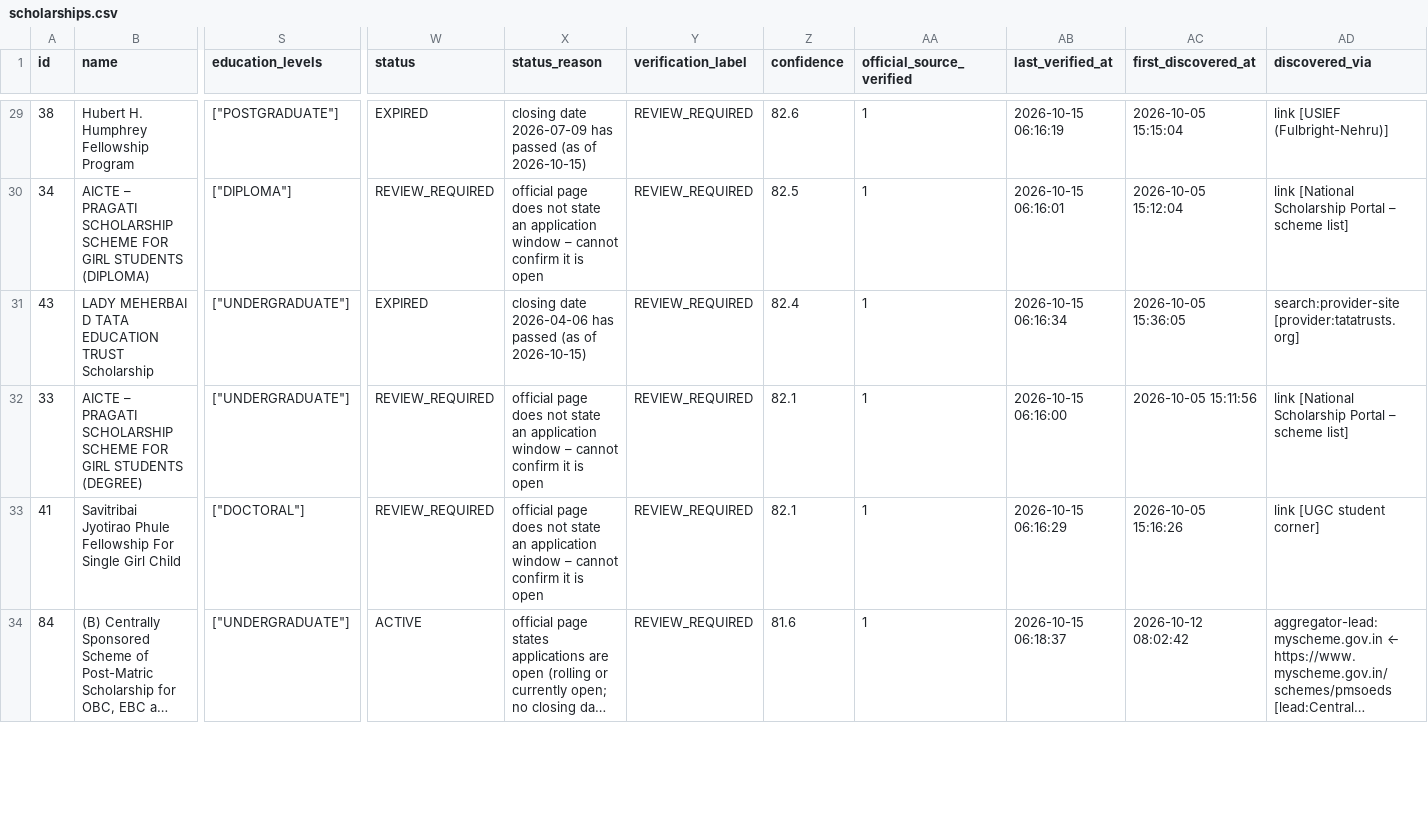
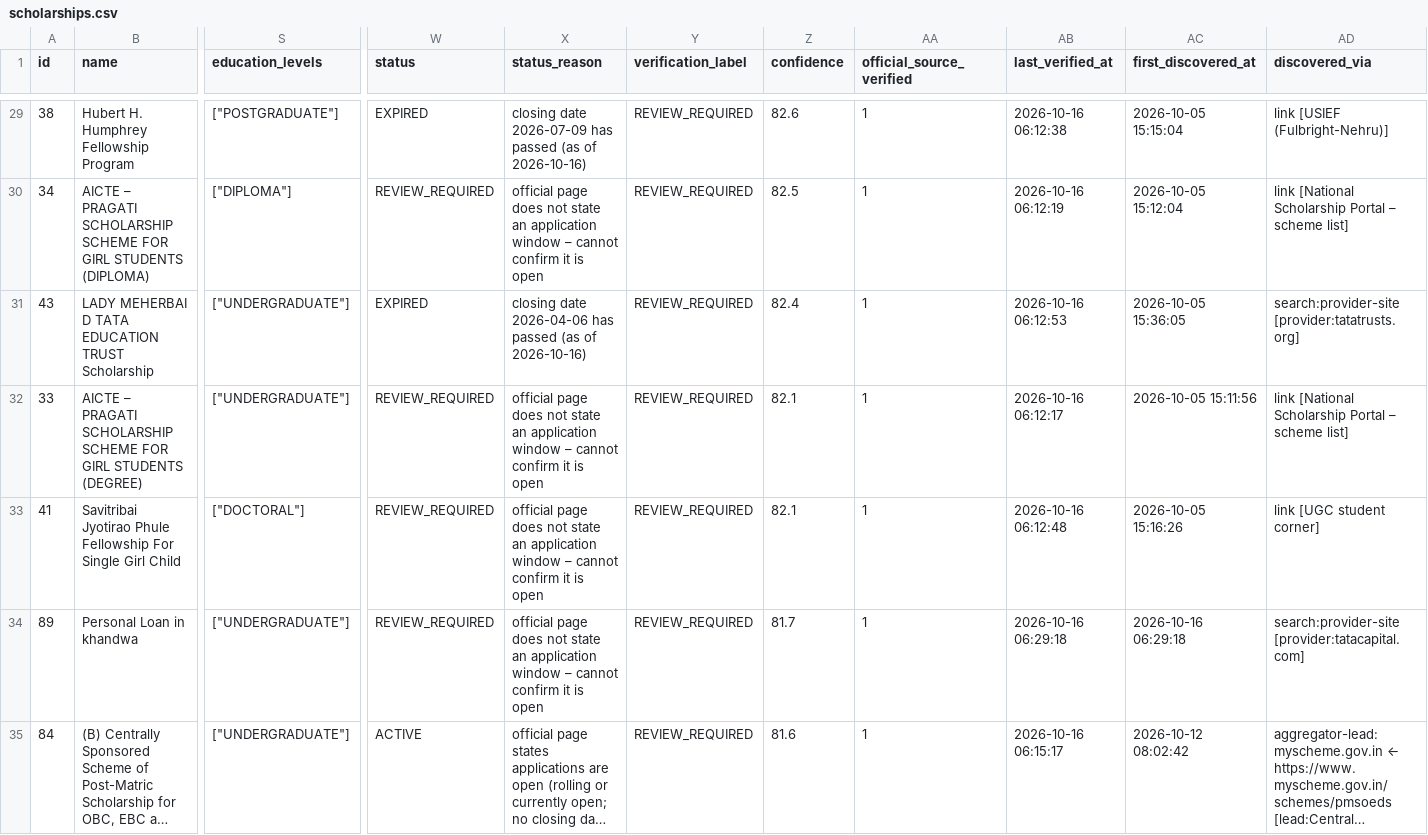
Before and after one commit to mitul-bhatia/edxso-scholarship-intelligence, a CSV file: data/sample/scholarships.csv, drawn as a sheet; only a part is shown, gaps mark what is left out; long unchanged cells end in …; addresses are those after the commit; rows hold the shown columns only; the diff covers the shown part only; the diff names each change by its address in the sheet, - before the commit and + after, or states it on an @@ line.

```diff
--- a/data/sample/scholarships.csv
+++ b/data/sample/scholarships.csv
-X29 (status_reason): …(as of 2026-10-15)
+X29 (status_reason): …(as of 2026-10-16)
-AB29 (last_verified_at): 2026-10-15 06:16:19
+AB29 (last_verified_at): 2026-10-16 06:12:38
-AB30 (last_verified_at): 2026-10-15 06:16:01
+AB30 (last_verified_at): 2026-10-16 06:12:19
-X31 (status_reason): …(as of 2026-10-15)
+X31 (status_reason): …(as of 2026-10-16)
-AB31 (last_verified_at): 2026-10-15 06:16:34
+AB31 (last_verified_at): 2026-10-16 06:12:53
-AB32 (last_verified_at): 2026-10-15 06:16:00
+AB32 (last_verified_at): 2026-10-16 06:12:17
-AB33 (last_verified_at): 2026-10-15 06:16:29
+AB33 (last_verified_at): 2026-10-16 06:12:48
+row 34: 89 | Personal Loan in khandwa | ["UNDERGRADUATE"] | REVIEW_REQUIRED | official page does not state an application window – cannot confirm it is open | REVIEW_REQUIRED | 81.7 | 1 | 2026-10-16 06:29:18 | 2026-10-16 06:29:18 | search:provider-site [provider:tatacapital.com]
-AB35 (last_verified_at): 2026-10-15 06:18:37
+AB35 (last_verified_at): 2026-10-16 06:15:17
```
Also changed, not shown: 1 added row, 1 removed row and 72 edited cells elsewhere in this file, 3 other files.
